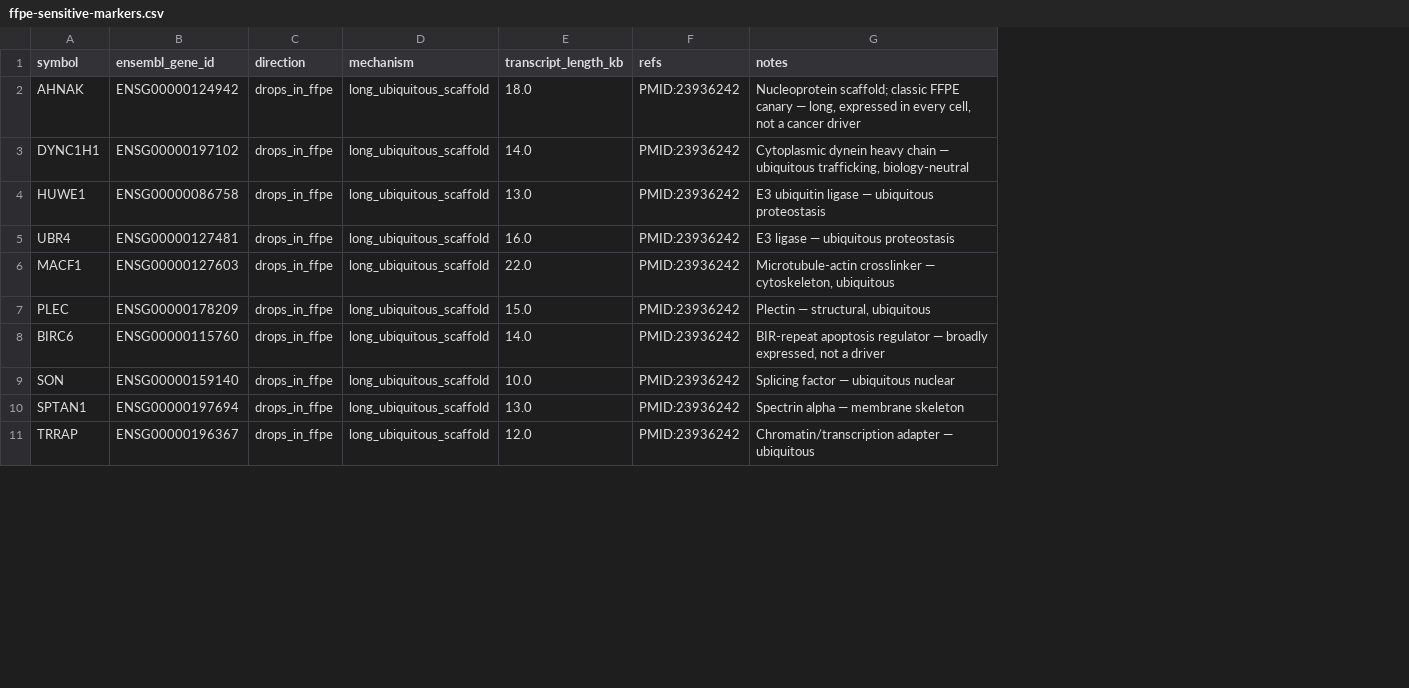
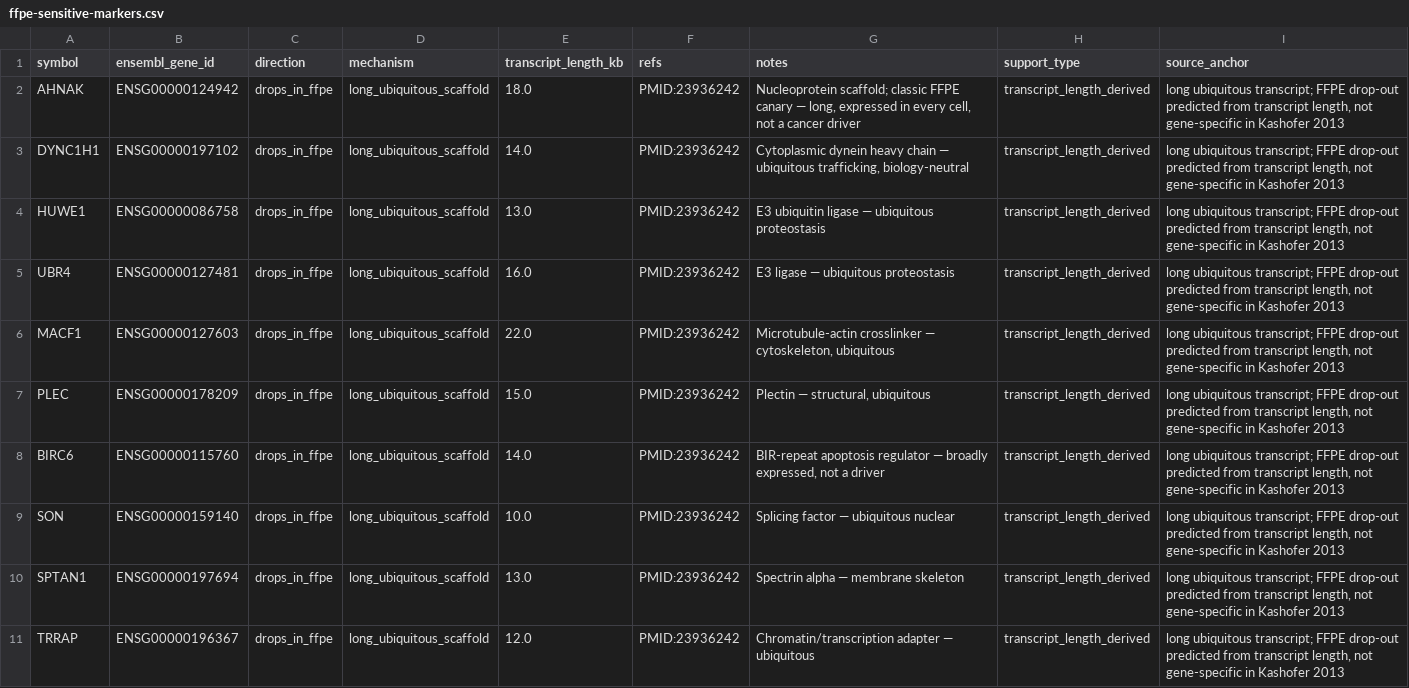
Before and after one commit to pirl-unc/pirlygenes, a CSV file: pirlygenes/data/ffpe-sensitive-markers.csv, drawn as a sheet; only a part is shown; the diff covers the shown part only; the diff names each change by its address in the sheet, - before the commit and + after, or states it on an @@ line.

```diff
--- a/pirlygenes/data/ffpe-sensitive-markers.csv
+++ b/pirlygenes/data/ffpe-sensitive-markers.csv
+column H (support_type), rows 2-11: all transcript_length_derived
+column I (source_anchor), rows 2-11: all long ubiquitous transcript; FFPE drop-out predicted from transcript length, not gene-specific in Kashofer 2013
```
Also changed, not shown: 2 edited cells elsewhere in this file, pirlygenes/data/TCR-T-approved.csv, pirlygenes/data/cancer-fusions.csv, 5 other files.
